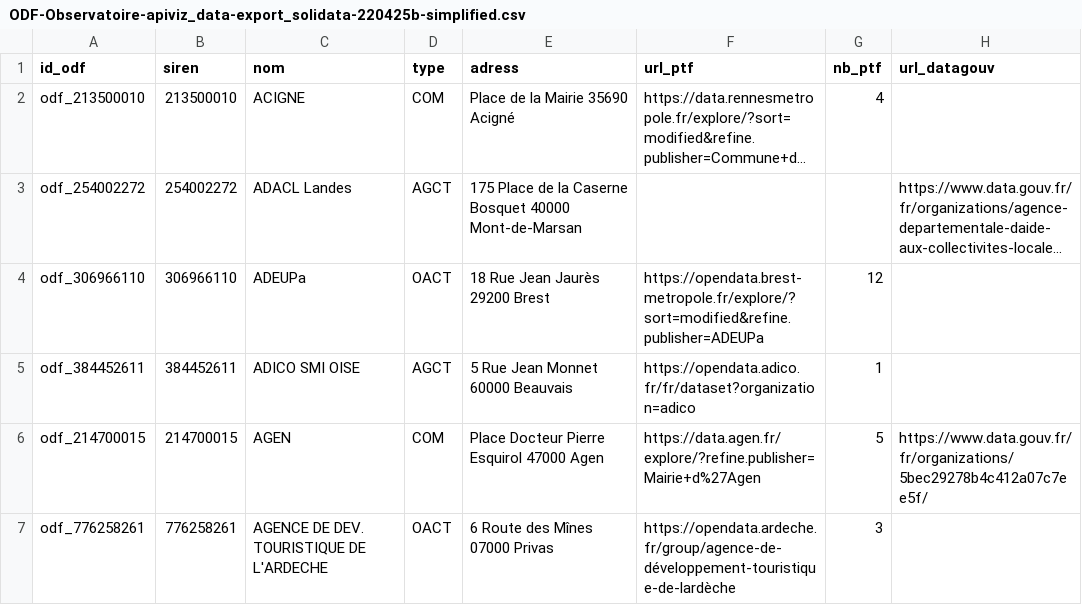
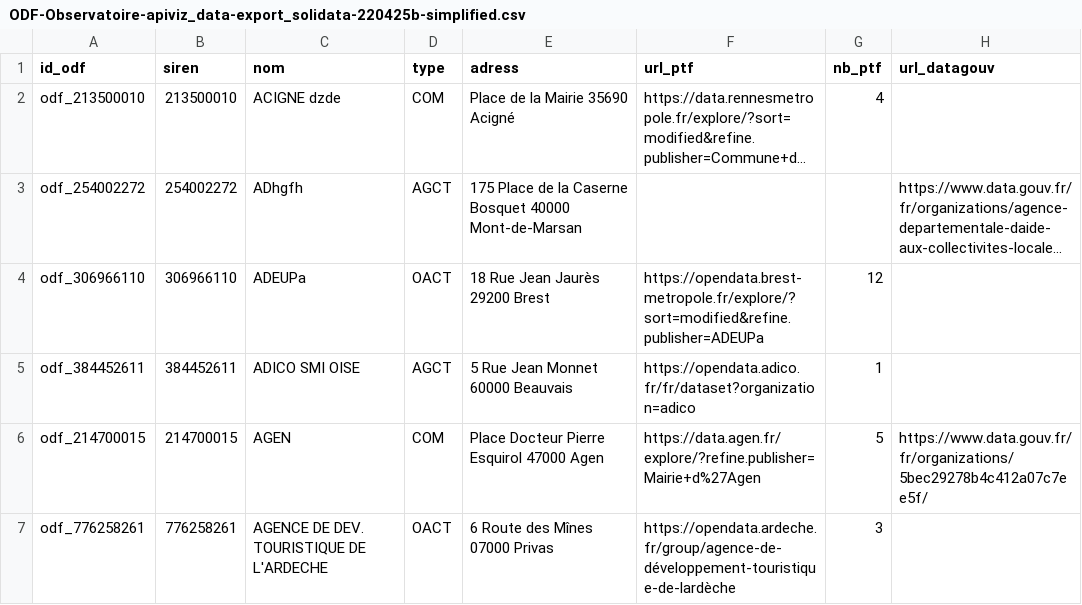
Before and after one commit to multi-coop/gitribute-content-test, a CSV file: data/csv/odf/ODF-Observatoire-apiviz_data-export_solidata-220425b-simplified.csv, drawn as a sheet; only a part is shown; long unchanged cells end in …; the diff names each change by its address in the sheet, - before the commit and + after, or states it on an @@ line.

Commit message:
Commit on branch 'gitribute-2022-06-02-odf-observatoire-apiviz-data-export-solidata-220425b-simplified-csv-0209c082-ad80-419d-9a9f-6a82e3b5e1f3' Date: 02/06/2022 Time: 12:43:18 ----
Contribution from:

```diff
--- a/data/csv/odf/ODF-Observatoire-apiviz_data-export_solidata-220425b-simplified.csv
+++ b/data/csv/odf/ODF-Observatoire-apiviz_data-export_solidata-220425b-simplified.csv
-C2 (nom): ACIGNE
+C2 (nom): ACIGNE dzde
-C3 (nom): ADACL Landes
+C3 (nom): ADhgfh
```
